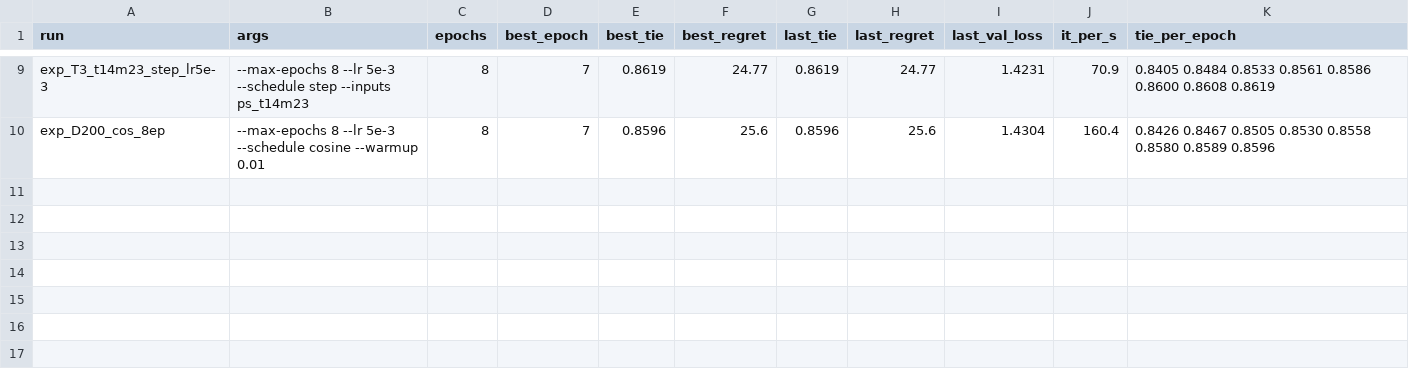
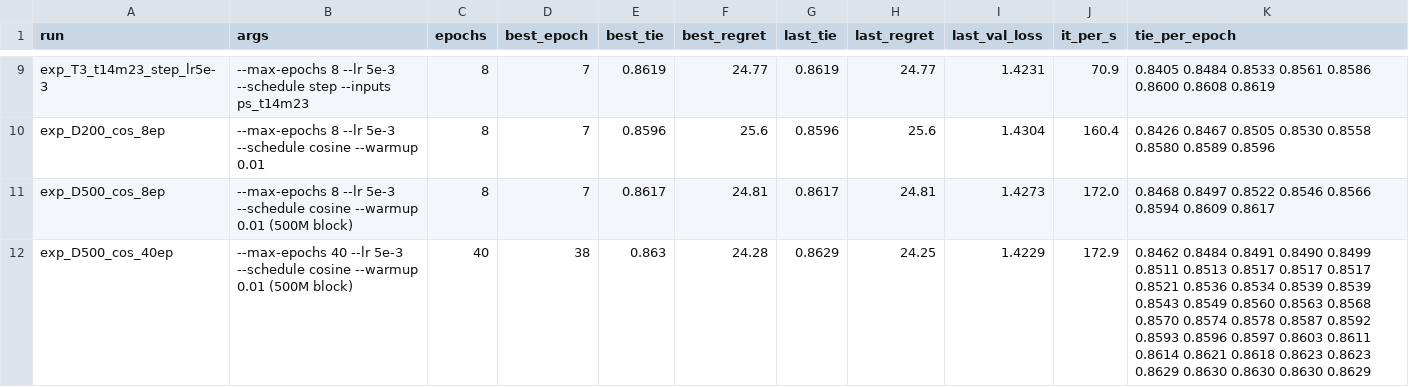
Before and after one commit to CheckersGuy/DarkHorse, a CSV file: Training/experiments.csv, drawn as a sheet; only a part is shown, gaps mark what is left out; the diff names each change by its address in the sheet, - before the commit and + after, or states it on an @@ line.

```diff
--- a/Training/experiments.csv
+++ b/Training/experiments.csv
+row 11: exp_D500_cos_8ep | --max-epochs 8 --lr 5e-3 --schedule cosine --warmup 0.01 (500M block) | 8 | 7 | 0.8617 | 24.81 | 0.8617 | 24.81 | 1.4273 | 172.0 | 0.8468 0.8497 0.8522 0.8546 0.8566 0.8594 0.8609 0.8617
+row 12: exp_D500_cos_40ep | --max-epochs 40 --lr 5e-3 --schedule cosine --warmup 0.01 (500M block) | 40 | 38 | 0.863 | 24.28 | 0.8629 | 24.25 | 1.4229 | 172.9 | 0.8462 0.8484 0.8491 0.8490 0.8499 0.8511 0.8513 0.8517 0.8517 0.8517 0.8521 0.8536 0.8534 0.8539 0.8539 0.8543 0.8549 0.8560 0.8563 0.8568 0.8570 0.8574 0.8578 0.8587 0.8592 0.8593 0.8596 0.8597 0.8603 0.8611 0.8614 0.8621 0.8618 0.8623 0.8623 0.8629 0.8630 0.8630 0.8630 0.8629
```
Also changed, not shown: 21 other files.
